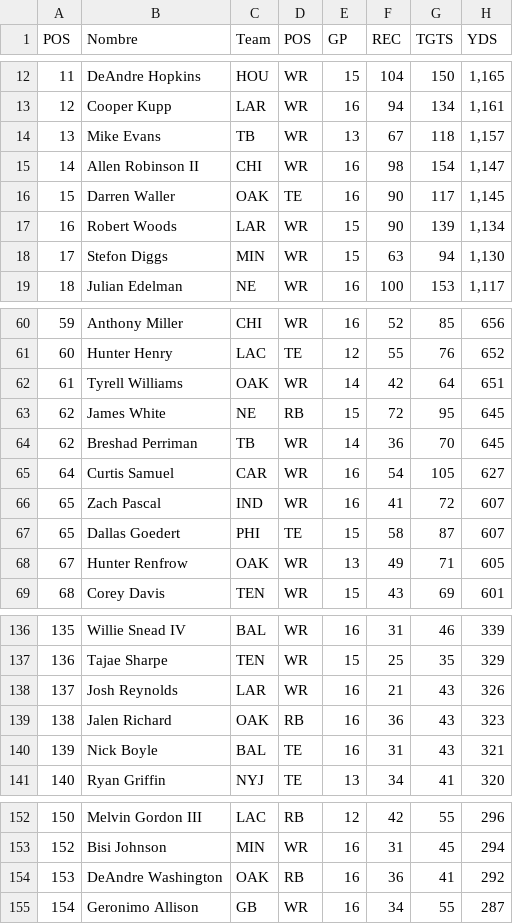
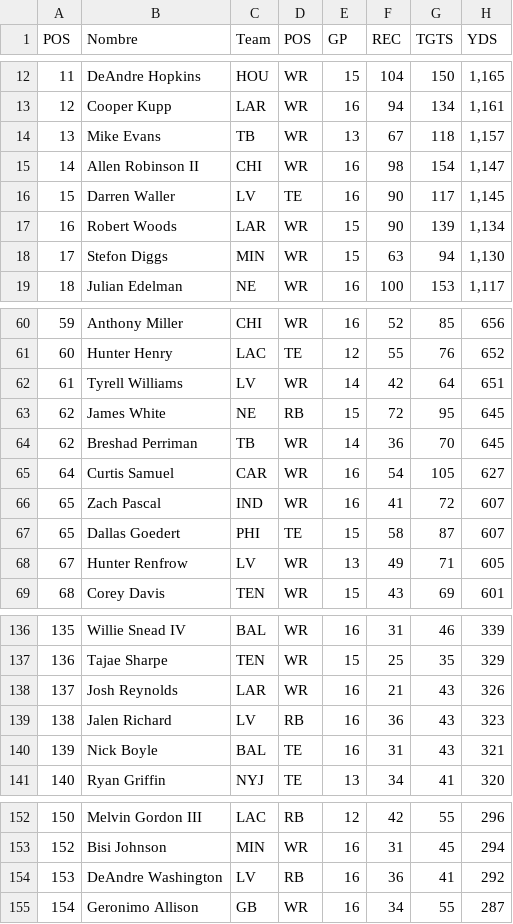
Before and after one commit to joevazquez/NFL_Players_statistics, a CSV file: Dataset/2019/Receiving_Yards_Season_2019.csv, drawn as a sheet; only a part is shown, gaps mark what is left out; the diff covers the shown part only; the diff names each change by its address in the sheet, - before the commit and + after, or states it on an @@ line.

```diff
--- a/Dataset/2019/Receiving_Yards_Season_2019.csv
+++ b/Dataset/2019/Receiving_Yards_Season_2019.csv
-C16 (Team): OAK
+C16 (Team): LV
-C62 (Team): OAK
+C62 (Team): LV
-C68 (Team): OAK
+C68 (Team): LV
-C139 (Team): OAK
+C139 (Team): LV
-C154 (Team): OAK
+C154 (Team): LV
```
Also changed, not shown: 12 edited cells elsewhere in this file, Dataset/2019/Rushing_Yards_Season_2019.csv, Dataset/2020/Rushing_Yards_Season_2020.csv, 11 other files.
